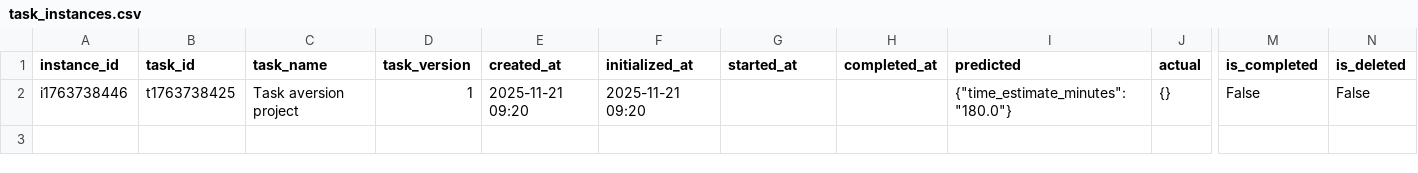
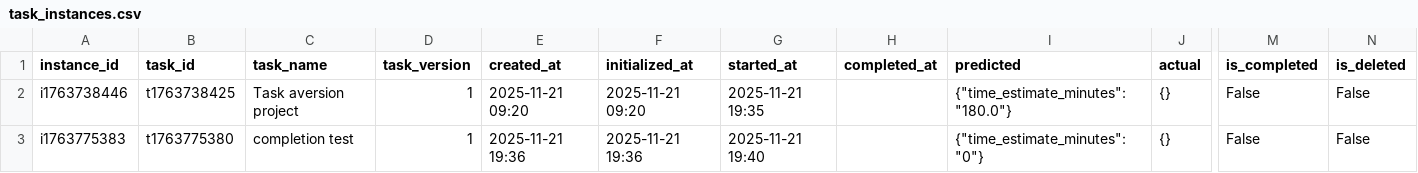
Before and after one commit to Sesquii/Task_aversion_system, a CSV file: task_aversion_app/data/task_instances.csv, drawn as a sheet; only a part is shown, gaps mark what is left out; rows hold the shown columns only; the diff names each change by its address in the sheet, - before the commit and + after, or states it on an @@ line.

```diff
--- a/task_aversion_app/data/task_instances.csv
+++ b/task_aversion_app/data/task_instances.csv
-G2 (started_at): (empty)
+G2 (started_at): 2025-11-21 19:35
+row 3: i1763775383 | t1763775380 | completion test | 1 | 2025-11-21 19:36 | 2025-11-21 19:36 | 2025-11-21 19:40 |  | {"time_estimate_minutes": "0"} | {} | False | False
```
Also changed, not shown: task_aversion_app/data/tasks.csv, 5 other files.
